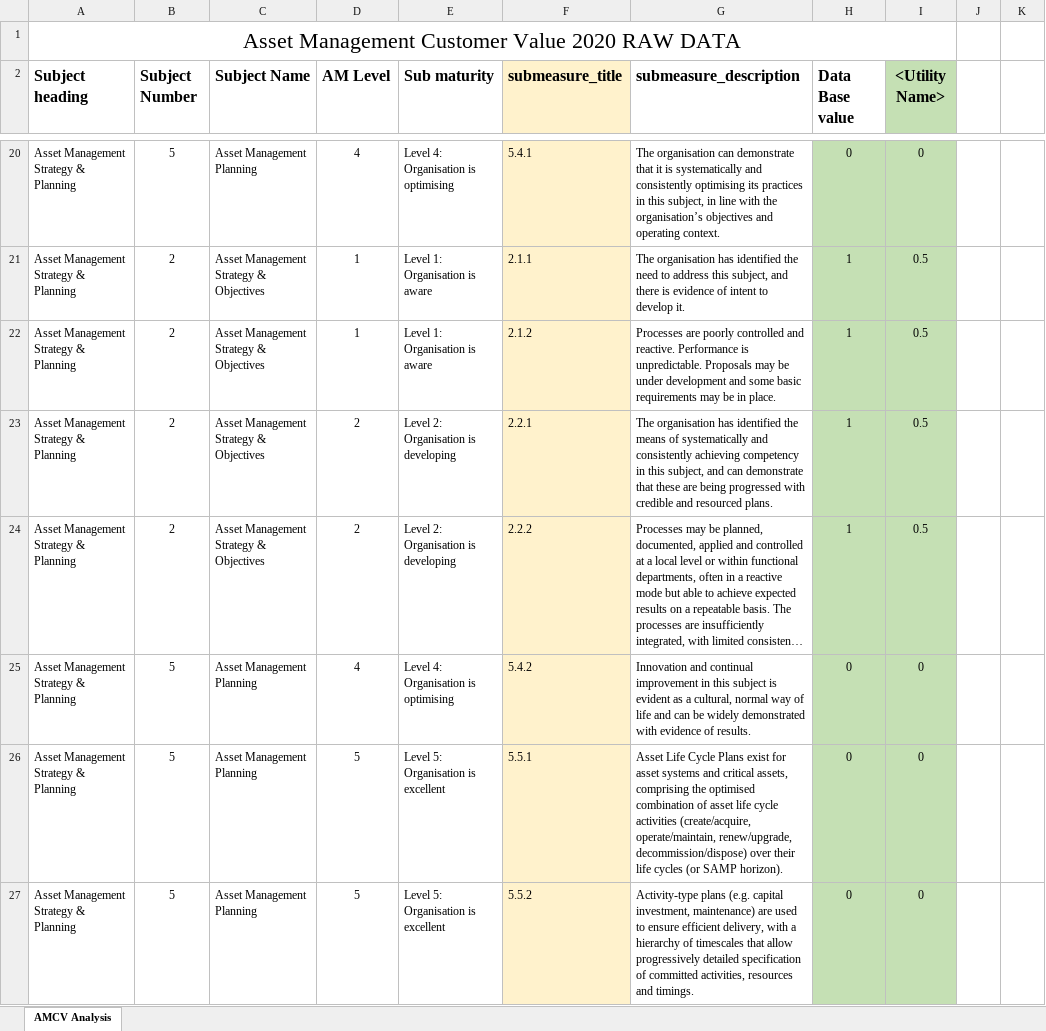
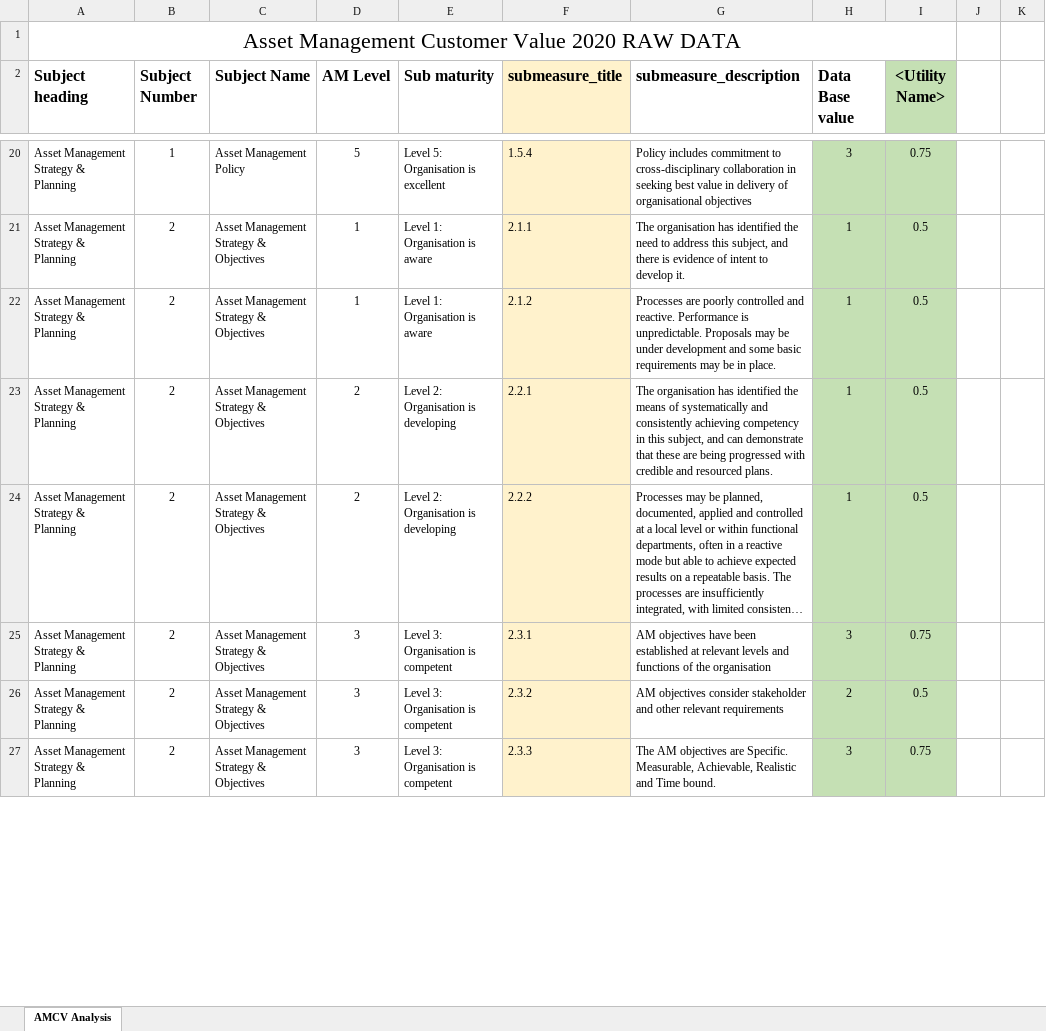
Before and after one commit to Radhika-Envision/Upmark, an Excel workbook: src/app/client/report/Asset Management Customer Value 2020 Template.xlsx, sheet AMCV Analysis, drawn as a sheet; only a part is shown, gaps mark what is left out; long unchanged cells end in …; values as stored, in another font and other column widths than the file's, no borders; charts and pictures not drawn; the diff covers the shown part only; the diff names each change by its address in the sheet, - before the commit and + after, or states it on an @@ line.

```diff
--- a/src/app/client/report/Asset Management Customer Value 2020 Template.xlsx (sheet AMCV Analysis)
+++ b/src/app/client/report/Asset Management Customer Value 2020 Template.xlsx (sheet AMCV Analysis)
-B20 (Subject Number): 5
+B20 (Subject Number): 1
-C20 (Subject Name): Asset Management Planning
+C20 (Subject Name): Asset Management Policy
-D20 (AM Level): 4
+D20 (AM Level): 5
-E20 (Sub maturity): Level 4: Organisation is optimising
+E20 (Sub maturity): Level 5: Organisation is excellent
-F20 (submeasure_title): 5.4.1
+F20 (submeasure_title): 1.5.4
-G20 (submeasure_description): The organisation can demonstrate that it is systematically and consistently optimising its practices in this subject, in line with the organisation’s objectives and operating context.
+G20 (submeasure_description): Policy includes commitment to cross-disciplinary collaboration in seeking best value in delivery of organisational objectives
-H20 (Data Base value): 0
+H20 (Data Base value): 3
-I20 (<Utility Name>): 0
+I20 (<Utility Name>): 0.75
-B25:B27 (Subject Number): 5
+B25:B27 (Subject Number): 2
-C25:C27 (Subject Name): Asset Management Planning
+C25:C27 (Subject Name): Asset Management Strategy & Objectives
-D25 (AM Level): 4
+D25 (AM Level): 3
-E25 (Sub maturity): Level 4: Organisation is optimising
+E25 (Sub maturity): Level 3: Organisation is competent
-F25 (submeasure_title): 5.4.2
+F25 (submeasure_title): 2.3.1
-G25 (submeasure_description): Innovation and continual improvement in this subject is evident as a cultural, normal way of life and can be widely demonstrated with evidence of results.
+G25 (submeasure_description): AM objectives have been established at relevant levels and functions of the organisation
-H25 (Data Base value): 0
+H25 (Data Base value): 3
-I25 (<Utility Name>): 0
+I25 (<Utility Name>): 0.75
-D26:D27 (AM Level): 5
+D26:D27 (AM Level): 3
-E26:E27 (Sub maturity): Level 5: Organisation is excellent
+E26:E27 (Sub maturity): Level 3: Organisation is competent
-F26 (submeasure_title): 5.5.1
+F26 (submeasure_title): 2.3.2
-G26 (submeasure_description): Asset Life Cycle Plans exist for asset systems and critical assets, comprising the optimised combination of asset life cycle activities (create/acquire, operate/maintain, renew/upgrade, decommission/dispose) over their life cycles (or SAMP horizon).
+G26 (submeasure_description): AM objectives consider stakeholder and other relevant requirements
-H26 (Data Base value): 0
+H26 (Data Base value): 2
-I26 (<Utility Name>): 0
+I26 (<Utility Name>): 0.5
-F27 (submeasure_title): 5.5.2
+F27 (submeasure_title): 2.3.3
-G27 (submeasure_description): Activity-type plans (e.g. capital investment, maintenance) are used to ensure efficient delivery, with a hierarchy of timescales that allow progressively detailed specification of committed activities, resources and timings.
+G27 (submeasure_description): The AM objectives are Specific. Measurable, Achievable, Realistic and Time bound.
-H27 (Data Base value): 0
+H27 (Data Base value): 3
-I27 (<Utility Name>): 0
+I27 (<Utility Name>): 0.75
```
Also changed, not shown: 27 added rows, 27 removed rows, 290 moved rows, 197 edited cells and cell formats elsewhere in this sheet, formulas that keep their value, charts or pictures.
